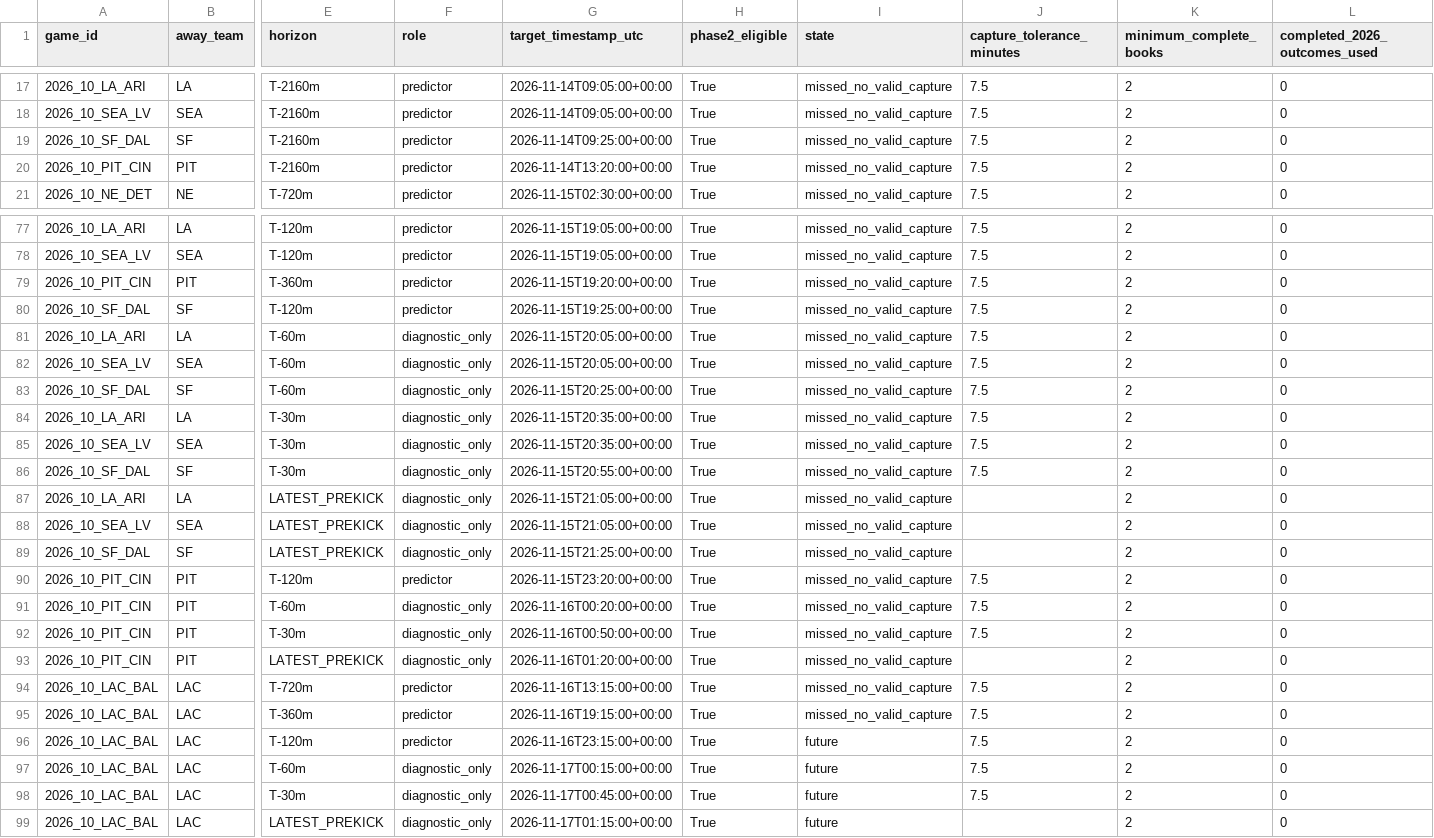
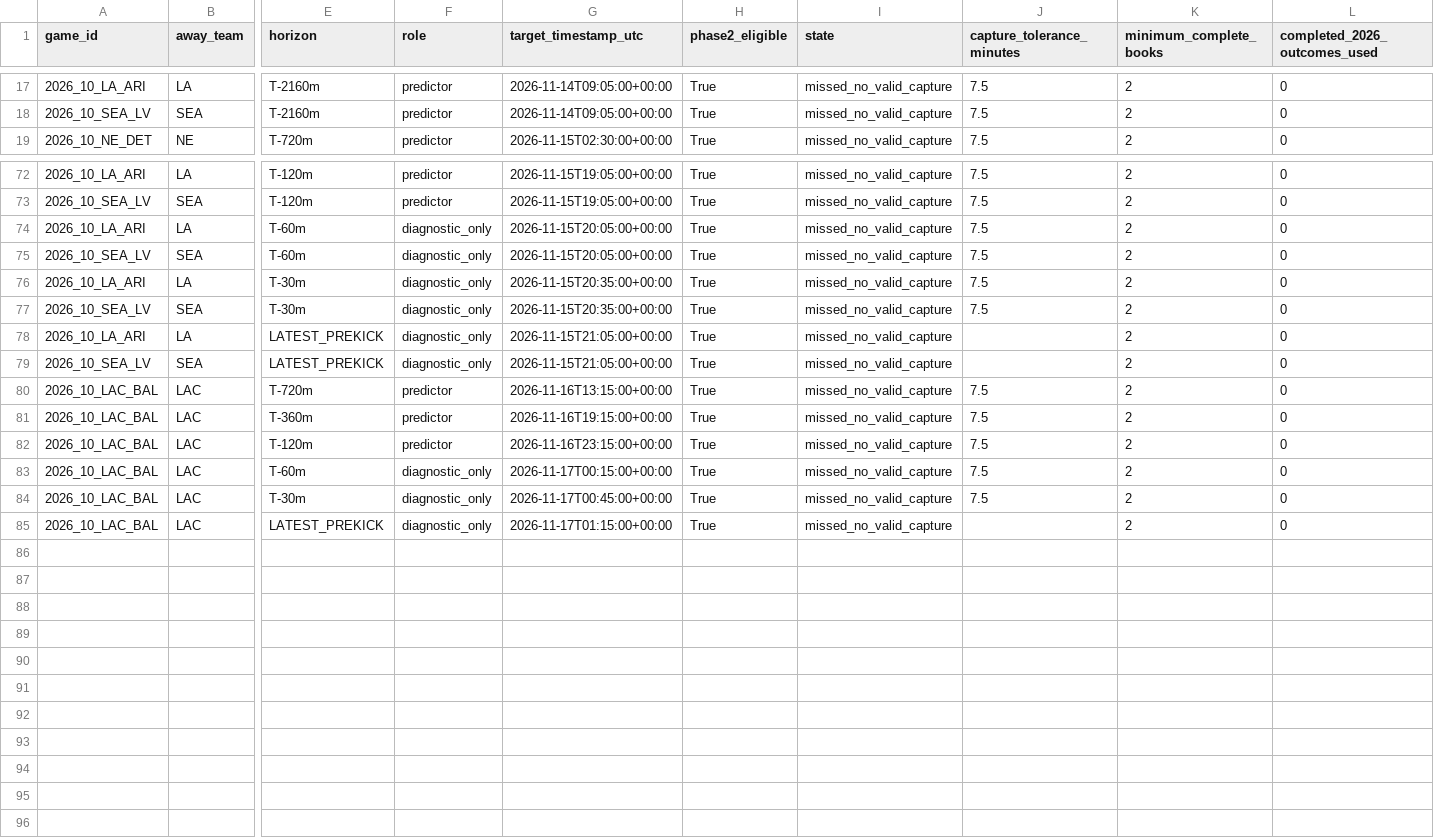
Before and after one commit to levine26/nfl-forecast-model, a CSV file: research_outputs/m1_market_state_v1/horizon_qualification.csv, drawn as a sheet; only a part is shown, gaps mark what is left out; removed rows and columns are numbered as before the commit, all else as after; rows hold the shown columns only; the diff covers the shown part only; the diff names each change by its address in the sheet, - before the commit and + after, or states it on an @@ line.

```diff
--- a/research_outputs/m1_market_state_v1/horizon_qualification.csv
+++ b/research_outputs/m1_market_state_v1/horizon_qualification.csv
-row 19: 2026_10_SF_DAL | SF | T-2160m | predictor | 2026-11-14T09:25:00+00:00 | True | missed_no_valid_capture | 7.5 | 2 | 0
-row 20: 2026_10_PIT_CIN | PIT | T-2160m | predictor | 2026-11-14T13:20:00+00:00 | True | missed_no_valid_capture | 7.5 | 2 | 0
-row 79: 2026_10_PIT_CIN | PIT | T-360m | predictor | 2026-11-15T19:20:00+00:00 | True | missed_no_valid_capture | 7.5 | 2 | 0
-row 80: 2026_10_SF_DAL | SF | T-120m | predictor | 2026-11-15T19:25:00+00:00 | True | missed_no_valid_capture | 7.5 | 2 | 0
-row 83: 2026_10_SF_DAL | SF | T-60m | diagnostic_only | 2026-11-15T20:25:00+00:00 | True | missed_no_valid_capture | 7.5 | 2 | 0
-row 86: 2026_10_SF_DAL | SF | T-30m | diagnostic_only | 2026-11-15T20:55:00+00:00 | True | missed_no_valid_capture | 7.5 | 2 | 0
-row 89: 2026_10_SF_DAL | SF | LATEST_PREKICK | diagnostic_only | 2026-11-15T21:25:00+00:00 | True | missed_no_valid_capture |  | 2 | 0
-row 90: 2026_10_PIT_CIN | PIT | T-120m | predictor | 2026-11-15T23:20:00+00:00 | True | missed_no_valid_capture | 7.5 | 2 | 0
-row 91: 2026_10_PIT_CIN | PIT | T-60m | diagnostic_only | 2026-11-16T00:20:00+00:00 | True | missed_no_valid_capture | 7.5 | 2 | 0
-row 92: 2026_10_PIT_CIN | PIT | T-30m | diagnostic_only | 2026-11-16T00:50:00+00:00 | True | missed_no_valid_capture | 7.5 | 2 | 0
-row 93: 2026_10_PIT_CIN | PIT | LATEST_PREKICK | diagnostic_only | 2026-11-16T01:20:00+00:00 | True | missed_no_valid_capture |  | 2 | 0
-I82:I85 (state): future
+I82:I85 (state): missed_no_valid_capture
```
Also changed, not shown: 3 removed rows elsewhere in this file, 1 other file.
